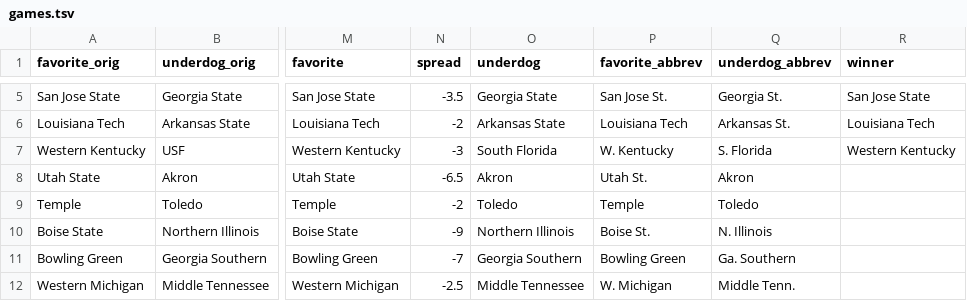
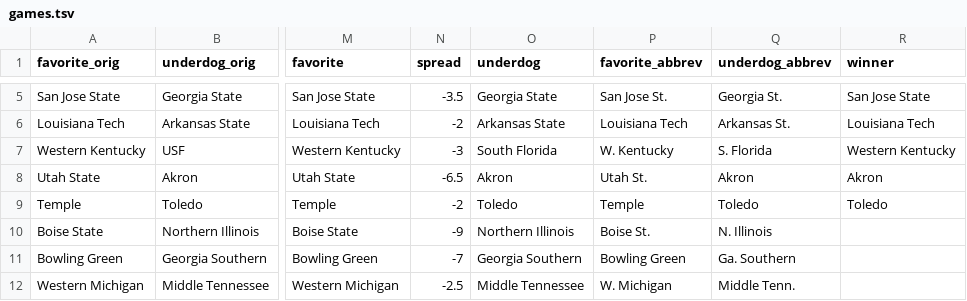
Before and after one commit to rjmorris/bowl_pickem, a TSV file: 2015/data/games.tsv, drawn as a sheet; only a part is shown, gaps mark what is left out; the diff names each change by its address in the sheet, - before the commit and + after, or states it on an @@ line.

Commit message:
Updated with results of latest games.

```diff
--- a/2015/data/games.tsv
+++ b/2015/data/games.tsv
-R8 (winner): (empty)
+R8 (winner): Akron
-R9 (winner): (empty)
+R9 (winner): Toledo
```
